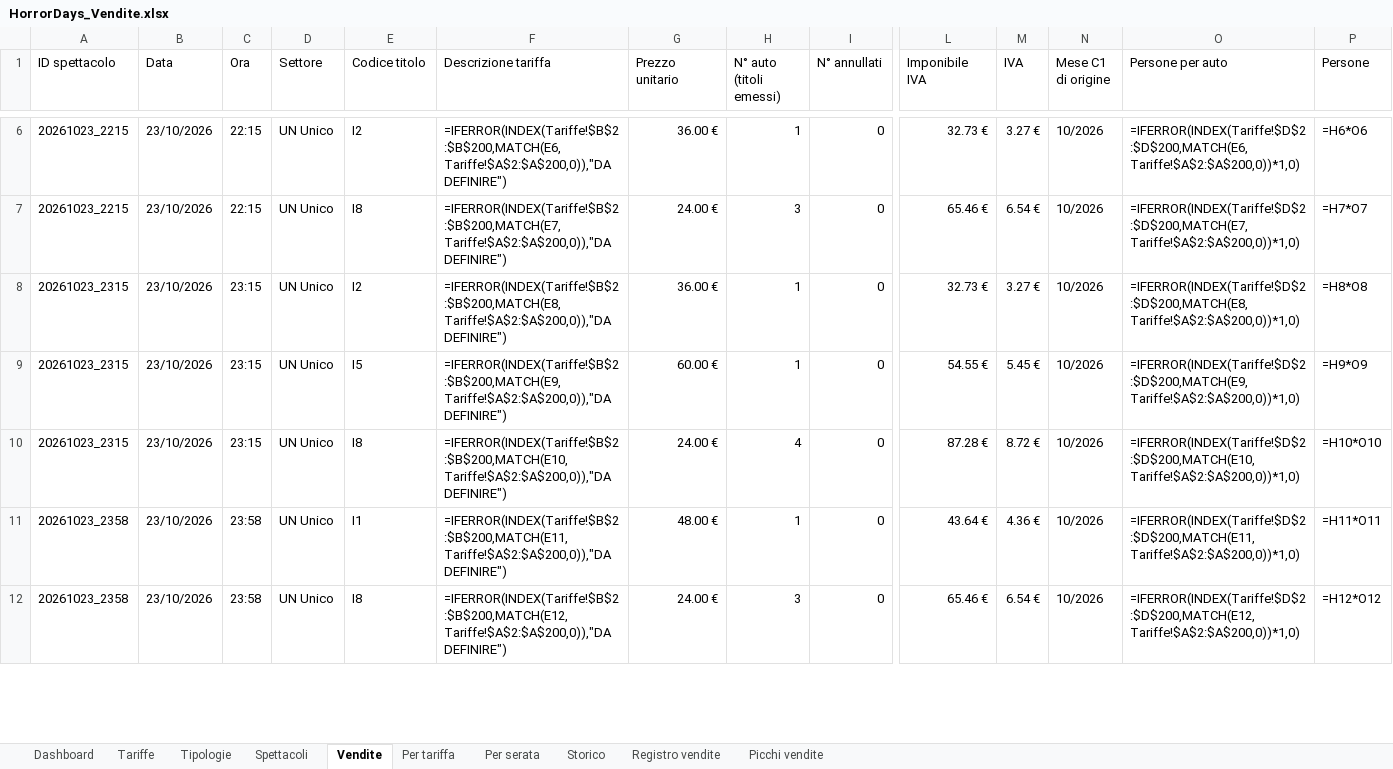
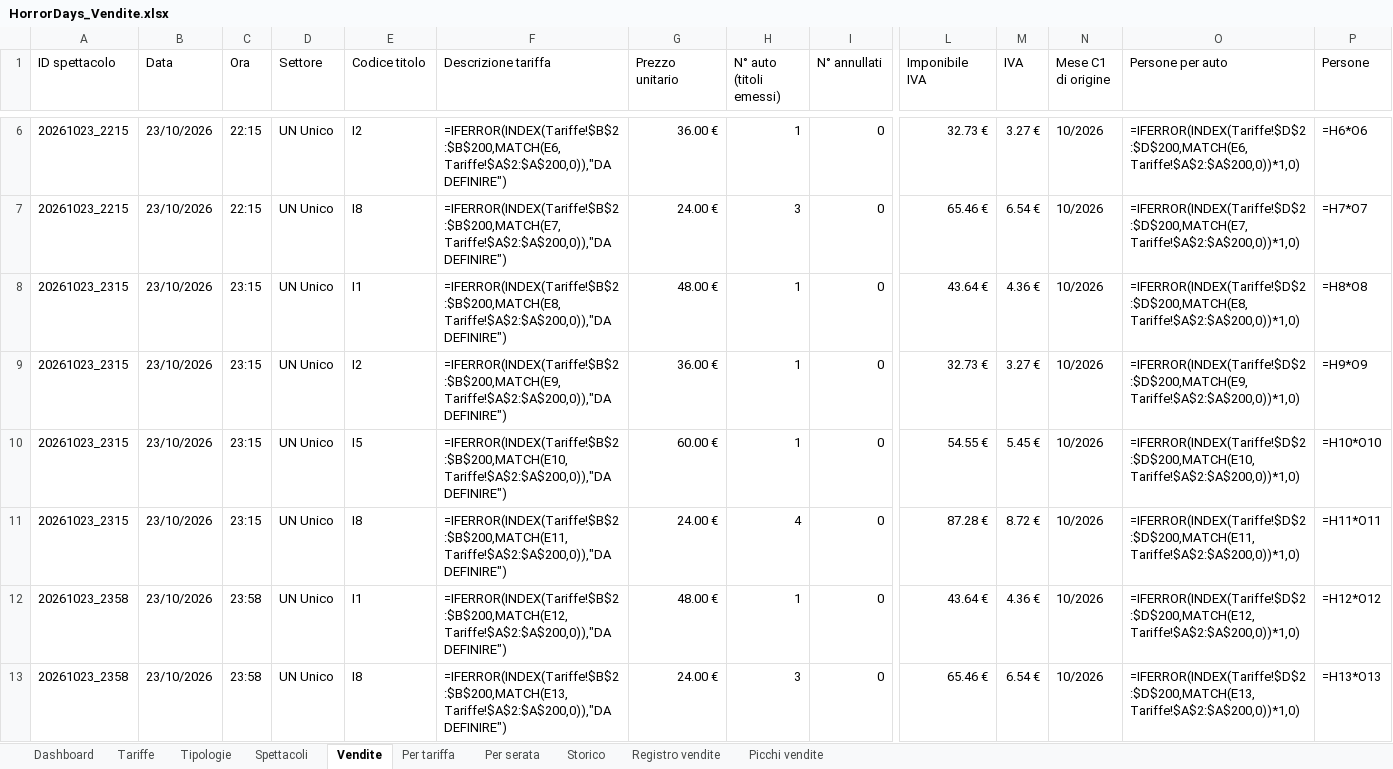
Before and after one commit to boostcreativeai-prog/HorrorDays, an Excel workbook: data/HorrorDays_Vendite.xlsx, sheet Vendite, drawn as a sheet; only a part is shown, gaps mark what is left out; values as stored, in another font and other column widths than the file's, no cell formats; formulas without a stored value are shown as written; addresses are those after the commit; rows hold the shown columns only; the diff covers the shown part only; the diff names each change by its address in the sheet, - before the commit and + after, or states it on an @@ line.

Commit message:
Report vendite 07/10/2026 22:16

```diff
--- a/data/HorrorDays_Vendite.xlsx (sheet Vendite)
+++ b/data/HorrorDays_Vendite.xlsx (sheet Vendite)
+row 8: 20261023_2315 | 23/10/2026 | 23:15 | UN Unico | I1 | =IFERROR(INDEX(Tariffe!$B$2:$B$200,MATCH(E8,Tariffe!$A$2:$A$200,0)),"DA DEFINIRE") | 48.00 € | 1 | 0 | 43.64 € | 4.36 € | 10/2026 | =IFERROR(INDEX(Tariffe!$D$2:$D$200,MATCH(E8,Tariffe!$A$2:$A$200,0))*1,0) | =H8*O8
-F9 (Descrizione tariffa): =IFERROR(INDEX(Tariffe!$B$2:$B$200,MATCH(E8,Tariffe!$A$2:$A$200,0)),"DA DEFINIRE")
+F9 (Descrizione tariffa): =IFERROR(INDEX(Tariffe!$B$2:$B$200,MATCH(E9,Tariffe!$A$2:$A$200,0)),"DA DEFINIRE")
-O9 (Persone per auto): =IFERROR(INDEX(Tariffe!$D$2:$D$200,MATCH(E8,Tariffe!$A$2:$A$200,0))*1,0)
+O9 (Persone per auto): =IFERROR(INDEX(Tariffe!$D$2:$D$200,MATCH(E9,Tariffe!$A$2:$A$200,0))*1,0)
-P9 (Persone): =H8*O8
+P9 (Persone): =H9*O9
-F10 (Descrizione tariffa): =IFERROR(INDEX(Tariffe!$B$2:$B$200,MATCH(E9,Tariffe!$A$2:$A$200,0)),"DA DEFINIRE")
+F10 (Descrizione tariffa): =IFERROR(INDEX(Tariffe!$B$2:$B$200,MATCH(E10,Tariffe!$A$2:$A$200,0)),"DA DEFINIRE")
-O10 (Persone per auto): =IFERROR(INDEX(Tariffe!$D$2:$D$200,MATCH(E9,Tariffe!$A$2:$A$200,0))*1,0)
+O10 (Persone per auto): =IFERROR(INDEX(Tariffe!$D$2:$D$200,MATCH(E10,Tariffe!$A$2:$A$200,0))*1,0)
-P10 (Persone): =H9*O9
+P10 (Persone): =H10*O10
-F11 (Descrizione tariffa): =IFERROR(INDEX(Tariffe!$B$2:$B$200,MATCH(E10,Tariffe!$A$2:$A$200,0)),"DA DEFINIRE")
+F11 (Descrizione tariffa): =IFERROR(INDEX(Tariffe!$B$2:$B$200,MATCH(E11,Tariffe!$A$2:$A$200,0)),"DA DEFINIRE")
-O11 (Persone per auto): =IFERROR(INDEX(Tariffe!$D$2:$D$200,MATCH(E10,Tariffe!$A$2:$A$200,0))*1,0)
+O11 (Persone per auto): =IFERROR(INDEX(Tariffe!$D$2:$D$200,MATCH(E11,Tariffe!$A$2:$A$200,0))*1,0)
-P11 (Persone): =H10*O10
+P11 (Persone): =H11*O11
-F12 (Descrizione tariffa): =IFERROR(INDEX(Tariffe!$B$2:$B$200,MATCH(E11,Tariffe!$A$2:$A$200,0)),"DA DEFINIRE")
+F12 (Descrizione tariffa): =IFERROR(INDEX(Tariffe!$B$2:$B$200,MATCH(E12,Tariffe!$A$2:$A$200,0)),"DA DEFINIRE")
-O12 (Persone per auto): =IFERROR(INDEX(Tariffe!$D$2:$D$200,MATCH(E11,Tariffe!$A$2:$A$200,0))*1,0)
+O12 (Persone per auto): =IFERROR(INDEX(Tariffe!$D$2:$D$200,MATCH(E12,Tariffe!$A$2:$A$200,0))*1,0)
-P12 (Persone): =H11*O11
+P12 (Persone): =H12*O12
-F13 (Descrizione tariffa): =IFERROR(INDEX(Tariffe!$B$2:$B$200,MATCH(E12,Tariffe!$A$2:$A$200,0)),"DA DEFINIRE")
+F13 (Descrizione tariffa): =IFERROR(INDEX(Tariffe!$B$2:$B$200,MATCH(E13,Tariffe!$A$2:$A$200,0)),"DA DEFINIRE")
-O13 (Persone per auto): =IFERROR(INDEX(Tariffe!$D$2:$D$200,MATCH(E12,Tariffe!$A$2:$A$200,0))*1,0)
+O13 (Persone per auto): =IFERROR(INDEX(Tariffe!$D$2:$D$200,MATCH(E13,Tariffe!$A$2:$A$200,0))*1,0)
-P13 (Persone): =H12*O12
+P13 (Persone): =H13*O13
```
Also changed, not shown: 90 edited cells elsewhere in this sheet, sheet Picchi vendite, sheet Registro vendite, sheet Storico, sheet Dashboard, cell formats, charts or pictures, site/HorrorDays_Vendite.xlsx, 4 other files.
